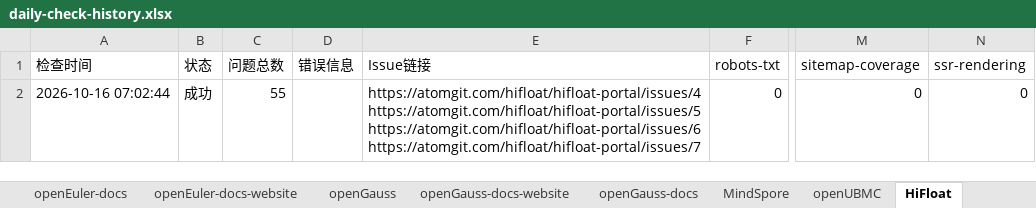
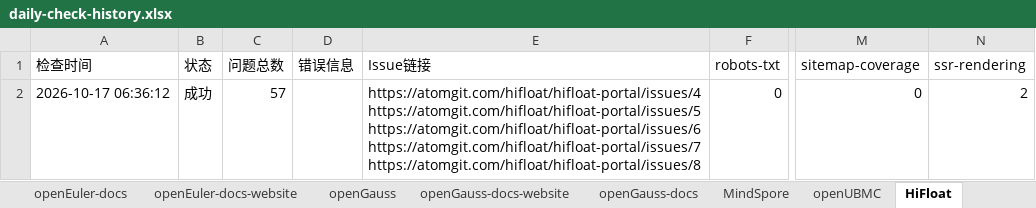
Before and after one commit to opensourceways/daily-check-workflow, an Excel workbook: daily-check-history.xlsx, sheet HiFloat, drawn as a sheet; only a part is shown, gaps mark what is left out; values as stored, in another font and other column widths than the file's, no borders; ↵ is a line break in a cell; the diff names each change by its address in the sheet, - before the commit and + after, or states it on an @@ line.

```diff
--- a/daily-check-history.xlsx (sheet HiFloat)
+++ b/daily-check-history.xlsx (sheet HiFloat)
-A2 (检查时间): 2026-10-16 07:02:44
+A2 (检查时间): 2026-10-17 06:36:12
-C2 (问题总数): 55
+C2 (问题总数): 57
-E2 (Issue链接): …https://atomgit.com/hifloat/hifloat-portal/issues/6 ↵ https://atomgit.com/hifloat/hifloat-portal/issues/7
+E2 (Issue链接): …https://atomgit.com/hifloat/hifloat-portal/issues/6 ↵ https://atomgit.com/hifloat/hifloat-portal/issues/7 ↵ https://atomgit.com/hifloat/hifloat-portal/issues/8
-N2 (ssr-rendering): 0
+N2 (ssr-rendering): 2
```
Also changed, not shown: sheet openUBMC, sheet openEuler-docs, sheet openEuler-docs-website, sheet openGauss-docs-website, sheet openGauss-docs, sheet openEuler, 2 more sheets.
